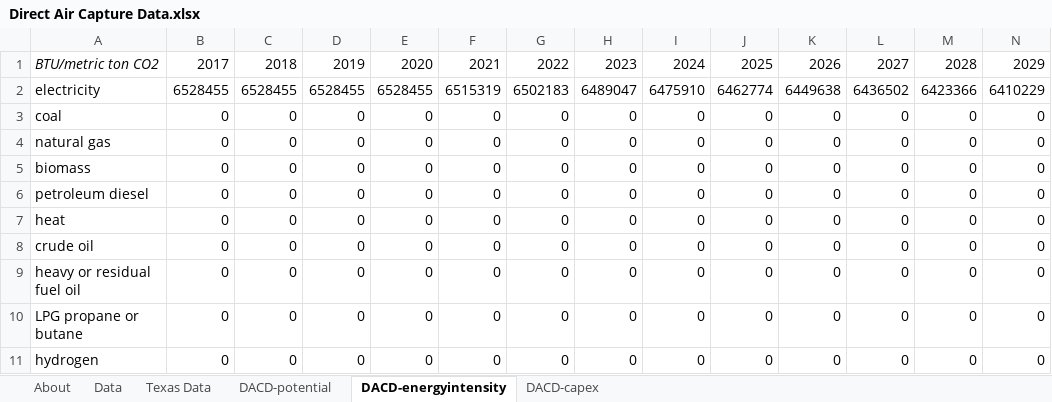
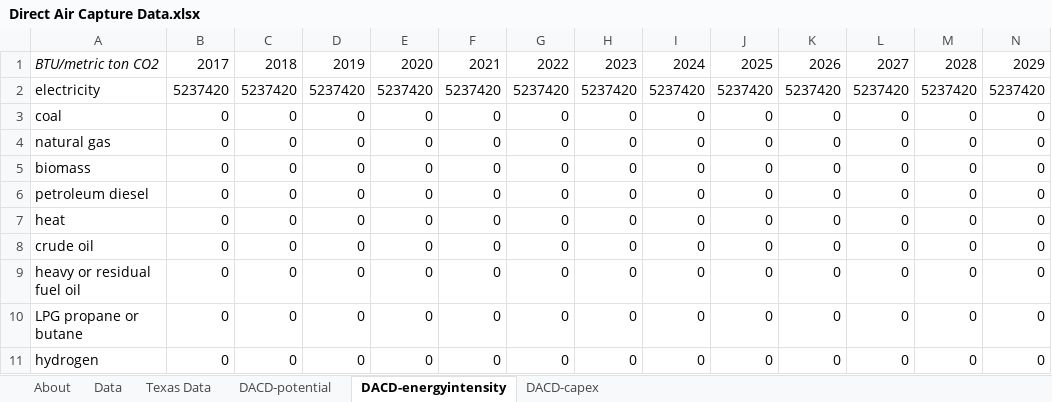
Before and after one commit to EnergyInnovation/eps-texas, an Excel workbook: InputData/geoeng/DACD/Direct Air Capture Data.xlsx, sheet DACD-energyintensity, drawn as a sheet; only a part is shown; values as stored, in another font and other column widths than the file's, no borders; removed rows and columns are numbered as before the commit, all else as after; rows hold the shown columns only; the diff names each change by its address in the sheet, - before the commit and + after, or states it on an @@ line.

Commit message:
UT edit to DACD

```diff
--- a/InputData/geoeng/DACD/Direct Air Capture Data.xlsx (sheet DACD-energyintensity)
+++ b/InputData/geoeng/DACD/Direct Air Capture Data.xlsx (sheet DACD-energyintensity)
-row 2: electricity | 6528455 | 6528455 | 6528455 | 6528455 | 6515319 | 6502183 | 6489047 | 6475910 | 6462774 | 6449638 | 6436502 | 6423366 | 6410229
+row 2: electricity | 5237420 | 5237420 | 5237420 | 5237420 | 5237420 | 5237420 | 5237420 | 5237420 | 5237420 | 5237420 | 5237420 | 5237420 | 5237420
```
Also changed, not shown: sheet Texas Data, sheet DACD-potential, sheet DACD-capex, formulas that keep their value, 3 other files.
